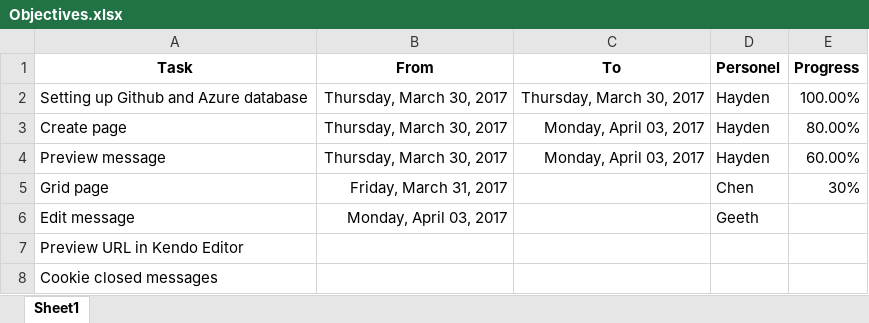
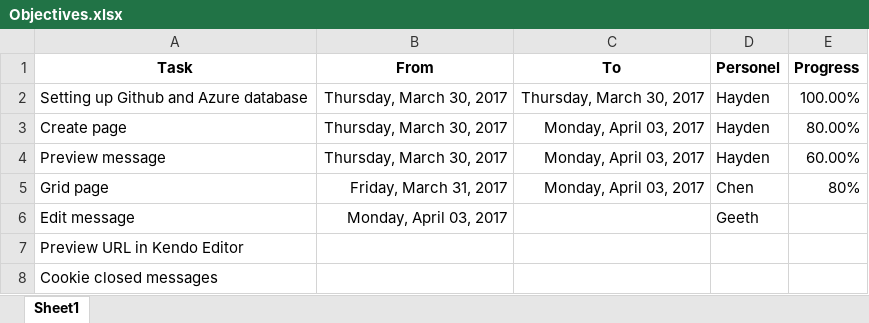
Before and after one commit to hoanguyenhs/BroadcastSystem, an Excel workbook: Objectives.xlsx, sheet Sheet1, drawn as a sheet; values as stored, in another font and other column widths than the file's, no borders; conditional formats not drawn; the diff names each change by its address in the sheet, - before the commit and + after, or states it on an @@ line.

```diff
--- a/Objectives.xlsx (sheet Sheet1)
+++ b/Objectives.xlsx (sheet Sheet1)
-C5 (To): (empty)
+C5 (To): Monday, April 03, 2017
-E5 (Progress): 30%
+E5 (Progress): 80%
```
Also changed, not shown: 1 other file.
